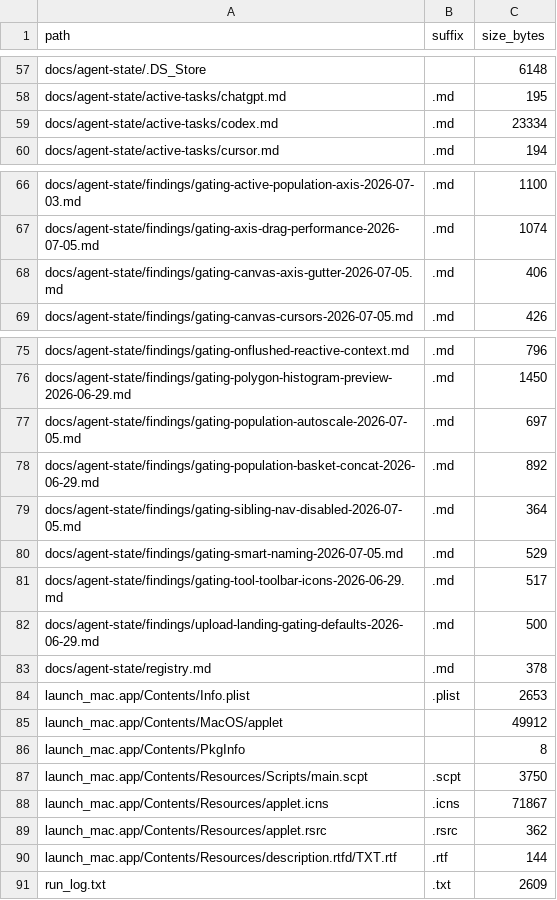
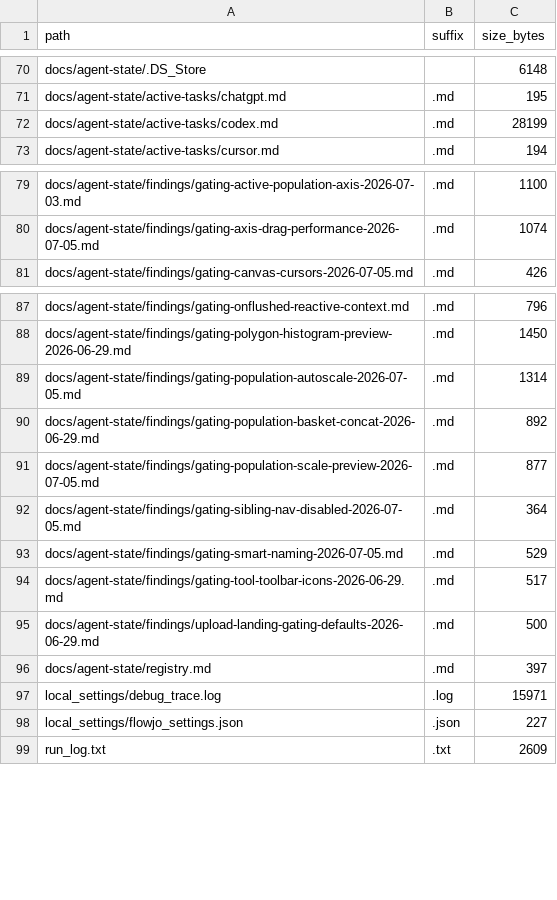
Before and after one commit to Pinhki/FlowJo-Clustering, a CSV file: .project-index/files.csv, drawn as a sheet; only a part is shown, gaps mark what is left out; the diff covers the shown part only.

Commit message:
Update FlowJo workspace, gating and analysis workflows

```diff
--- a/.project-index/files.csv
+++ b/.project-index/files.csv
@@ -58,3 +71,3 @@ docs/agent-state/.DS_Store,,6148
 docs/agent-state/active-tasks/chatgpt.md,.md,195
-docs/agent-state/active-tasks/codex.md,.md,23334
+docs/agent-state/active-tasks/codex.md,.md,28199
 docs/agent-state/active-tasks/cursor.md,.md,194
@@ -67,3 +80,2 @@ docs/agent-state/findings/gating-active-population-axis-2026-07-03.md,.md,1100
 docs/agent-state/findings/gating-axis-drag-performance-2026-07-05.md,.md,1074
-docs/agent-state/findings/gating-canvas-axis-gutter-2026-07-05.md,.md,406
 docs/agent-state/findings/gating-canvas-cursors-2026-07-05.md,.md,426
@@ -76,4 +88,5 @@ docs/agent-state/findings/gating-onflushed-reactive-context.md,.md,796
 docs/agent-state/findings/gating-polygon-histogram-preview-2026-06-29.md,.md,1450
-docs/agent-state/findings/gating-population-autoscale-2026-07-05.md,.md,697
+docs/agent-state/findings/gating-population-autoscale-2026-07-05.md,.md,1314
 docs/agent-state/findings/gating-population-basket-concat-2026-06-29.md,.md,892
+docs/agent-state/findings/gating-population-scale-preview-2026-07-05.md,.md,877
 docs/agent-state/findings/gating-sibling-nav-disabled-2026-07-05.md,.md,364
@@ -82,10 +95,5 @@ docs/agent-state/findings/gating-tool-toolbar-icons-2026-06-29.md,.md,517
 docs/agent-state/findings/upload-landing-gating-defaults-2026-06-29.md,.md,500
-docs/agent-state/registry.md,.md,378
-launch_mac.app/Contents/Info.plist,.plist,2653
-launch_mac.app/Contents/MacOS/applet,,49912
-launch_mac.app/Contents/PkgInfo,,8
-launch_mac.app/Contents/Resources/Scripts/main.scpt,.scpt,3750
-launch_mac.app/Contents/Resources/applet.icns,.icns,71867
-launch_mac.app/Contents/Resources/applet.rsrc,.rsrc,362
-launch_mac.app/Contents/Resources/description.rtfd/TXT.rtf,.rtf,144
+docs/agent-state/registry.md,.md,397
+local_settings/debug_trace.log,.log,15971
+local_settings/flowjo_settings.json,.json,227
 run_log.txt,.txt,2609
```
Also changed, not shown: 13 added rows and 24 edited cells elsewhere in this file, 57 other files.
